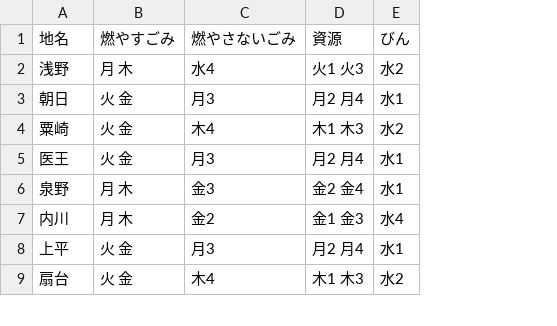
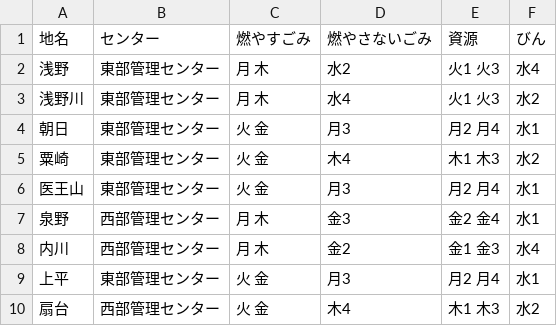
Before and after one commit to baku-baku/5374, a CSV file: data/area_days.csv, drawn as a sheet; only a part is shown; addresses are those after the commit; the diff covers the shown part only; the diff names each change by its address in the sheet, - before the commit and + after, or states it on an @@ line.

```diff
--- a/data/area_days.csv
+++ b/data/area_days.csv
+column B (センター), row 2: 東部管理センター; rows 4-10: 東部管理センター | 東部管理センター | 東部管理センター | 西部管理センター | 西部管理センター | 東部管理センター | 西部管理センター
-D2 (燃やさないごみ): 水4
+D2 (燃やさないごみ): 水2
-F2 (びん): 水2
+F2 (びん): 水4
+row 3: 浅野川 | 東部管理センター | 月 木 | 水4 | 火1 火3 | 水2
-A6 (地名): 医王
+A6 (地名): 医王山
```
Also changed, not shown: 29 added rows elsewhere in this file.
